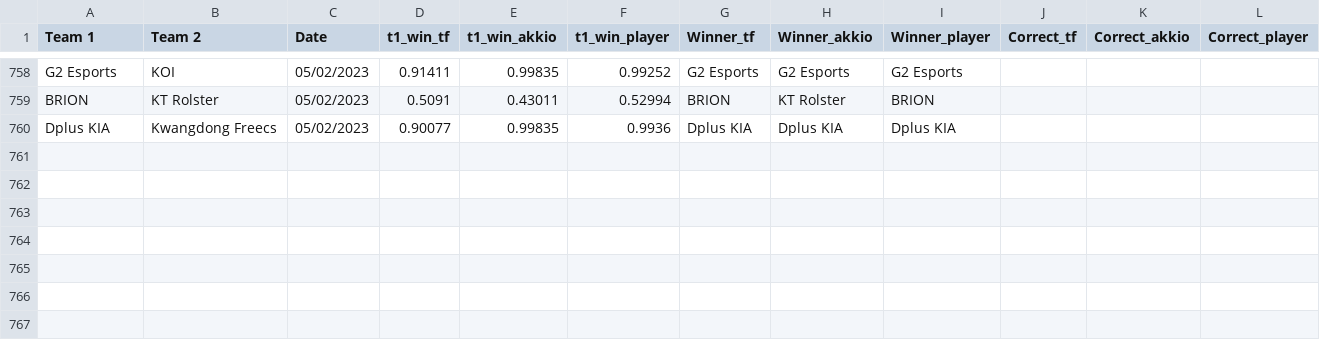
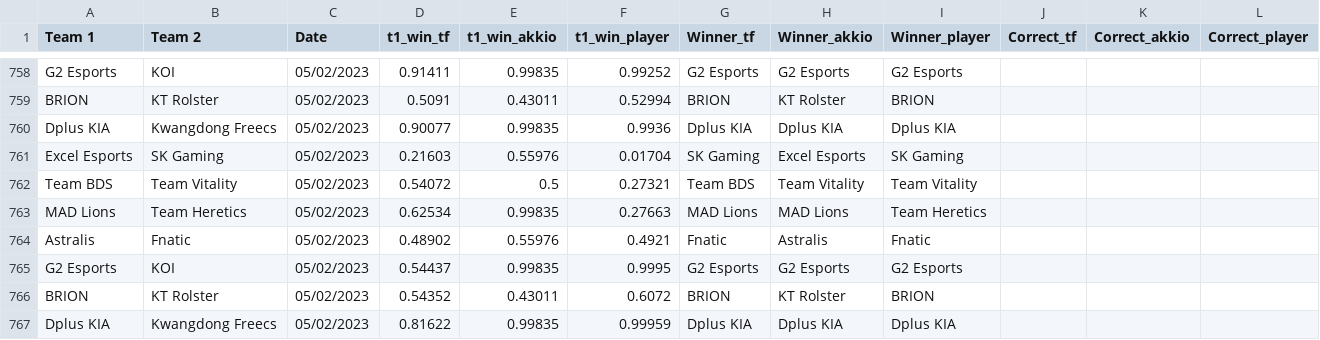
Before and after one commit to a-huk/lol_esports-predictions, a CSV file: results.csv, drawn as a sheet; only a part is shown, gaps mark what is left out; the diff names each change by its address in the sheet, - before the commit and + after, or states it on an @@ line.

Commit message:
Update predictions

```diff
--- a/results.csv
+++ b/results.csv
+row 761: Excel Esports | SK Gaming | 05/02/2023 | 0.21603 | 0.55976 | 0.01704 | SK Gaming | Excel Esports | SK Gaming
+row 762: Team BDS | Team Vitality | 05/02/2023 | 0.54072 | 0.5 | 0.27321 | Team BDS | Team Vitality | Team Vitality
+row 763: MAD Lions | Team Heretics | 05/02/2023 | 0.62534 | 0.99835 | 0.27663 | MAD Lions | MAD Lions | Team Heretics
+row 764: Astralis | Fnatic | 05/02/2023 | 0.48902 | 0.55976 | 0.4921 | Fnatic | Astralis | Fnatic
+row 765: G2 Esports | KOI | 05/02/2023 | 0.54437 | 0.99835 | 0.9995 | G2 Esports | G2 Esports | G2 Esports
+row 766: BRION | KT Rolster | 05/02/2023 | 0.54352 | 0.43011 | 0.6072 | BRION | KT Rolster | BRION
+row 767: Dplus KIA | Kwangdong Freecs | 05/02/2023 | 0.81622 | 0.99835 | 0.99959 | Dplus KIA | Dplus KIA | Dplus KIA
```
